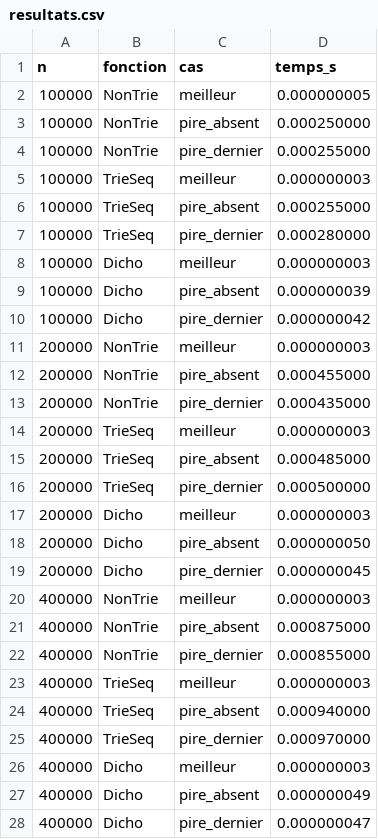
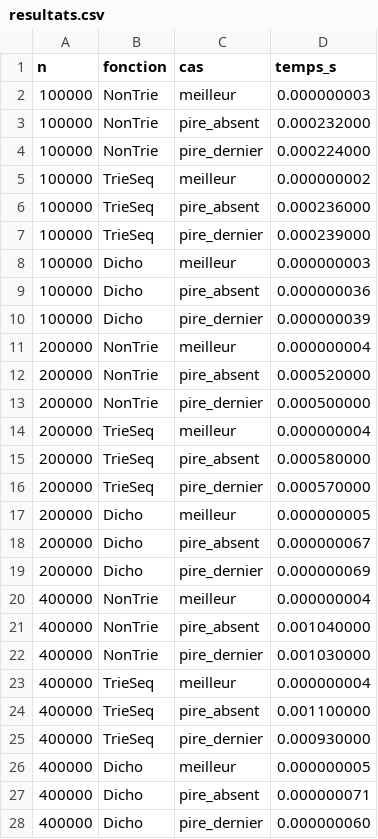
Before and after one commit to ikramhadjmohamed/complexity-tp2, a CSV file: Resultats_experimentaux/resultats.csv, drawn as a sheet; only a part is shown; the diff covers the shown part only.

Commit message:
Fix chronometrage: repetitions adaptatives
mesurer() choisit reps (x10) jusqu'a 50 ms par mesure, au lieu de valeurs fixes. Resultats regeneres.

```diff
--- a/Resultats_experimentaux/resultats.csv
+++ b/Resultats_experimentaux/resultats.csv
@@ -1,28 +1,28 @@
 n;fonction;cas;temps_s
-100000;NonTrie;meilleur;0.000000005
-100000;NonTrie;pire_absent;0.000250000
-100000;NonTrie;pire_dernier;0.000255000
-100000;TrieSeq;meilleur;0.000000003
-100000;TrieSeq;pire_absent;0.000255000
-100000;TrieSeq;pire_dernier;0.000280000
+100000;NonTrie;meilleur;0.000000003
+100000;NonTrie;pire_absent;0.000232000
+100000;NonTrie;pire_dernier;0.000224000
+100000;TrieSeq;meilleur;0.000000002
+100000;TrieSeq;pire_absent;0.000236000
+100000;TrieSeq;pire_dernier;0.000239000
 100000;Dicho;meilleur;0.000000003
-100000;Dicho;pire_absent;0.000000039
-100000;Dicho;pire_dernier;0.000000042
-200000;NonTrie;meilleur;0.000000003
-200000;NonTrie;pire_absent;0.000455000
-200000;NonTrie;pire_dernier;0.000435000
-200000;TrieSeq;meilleur;0.000000003
-200000;TrieSeq;pire_absent;0.000485000
-200000;TrieSeq;pire_dernier;0.000500000
-200000;Dicho;meilleur;0.000000003
-200000;Dicho;pire_absent;0.000000050
-200000;Dicho;pire_dernier;0.000000045
-400000;NonTrie;meilleur;0.000000003
-400000;NonTrie;pire_absent;0.000875000
-400000;NonTrie;pire_dernier;0.000855000
-400000;TrieSeq;meilleur;0.000000003
-400000;TrieSeq;pire_absent;0.000940000
-400000;TrieSeq;pire_dernier;0.000970000
-400000;Dicho;meilleur;0.000000003
-400000;Dicho;pire_absent;0.000000049
-400000;Dicho;pire_dernier;0.000000047
+100000;Dicho;pire_absent;0.000000036
+100000;Dicho;pire_dernier;0.000000039
+200000;NonTrie;meilleur;0.000000004
+200000;NonTrie;pire_absent;0.000520000
+200000;NonTrie;pire_dernier;0.000500000
+200000;TrieSeq;meilleur;0.000000004
+200000;TrieSeq;pire_absent;0.000580000
+200000;TrieSeq;pire_dernier;0.000570000
+200000;Dicho;meilleur;0.000000005
+200000;Dicho;pire_absent;0.000000067
+200000;Dicho;pire_dernier;0.000000069
+400000;NonTrie;meilleur;0.000000004
+400000;NonTrie;pire_absent;0.001040000
+400000;NonTrie;pire_dernier;0.001030000
+400000;TrieSeq;meilleur;0.000000004
+400000;TrieSeq;pire_absent;0.001100000
+400000;TrieSeq;pire_dernier;0.000930000
+400000;Dicho;meilleur;0.000000005
+400000;Dicho;pire_absent;0.000000071
+400000;Dicho;pire_dernier;0.000000060
```
Also changed, not shown: 56 edited cells elsewhere in this file, 2 other files.
